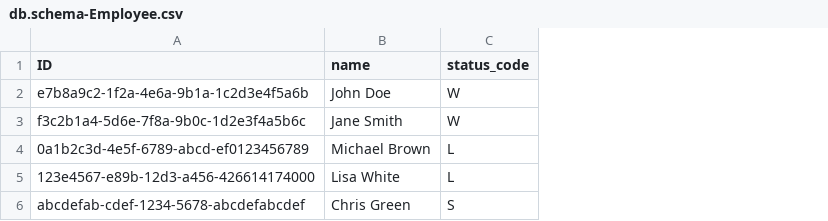
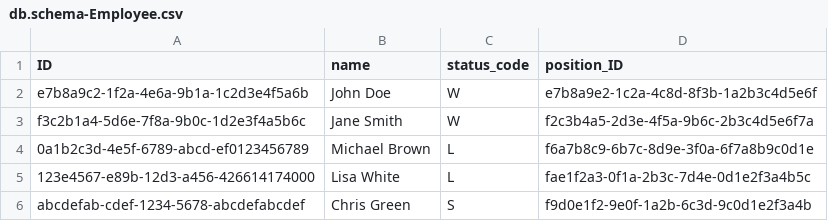
Before and after one commit to steven-thegamer/cap_update_december_2025, a CSV file: db/data/db.schema-Employee.csv, drawn as a sheet; the diff names each change by its address in the sheet, - before the commit and + after, or states it on an @@ line.

Commit message:
feat: Add Employee Position Management Application
- Created a new UI5 application for managing employee positions.
- Added package.json and ui5.yaml for application configuration.
- Implemented main application component in Component.js.
- Added internationalization support with i18n.properties.
- Created index.html as the entry point for the application.
- Defined application metadata and routing in manifest.json.
- Implemented integration tests for the application.
- Updated database schema to include employee positions and their relationships.
- Modified services and application configuration for SQLite support.

```diff
--- a/db/data/db.schema-Employee.csv
+++ b/db/data/db.schema-Employee.csv
+column D (position_ID), rows 2-6: e7b8a9e2-1c2a-4c8d-8f3b-1a2b3c4d5e6f | f2c3b4a5-2d3e-4f5a-9b6c-2b3c4d5e6f7a | f6a7b8c9-6b7c-8d9e-3f0a-6f7a8b9c0d1e | fae1f2a3-0f1a-2b3c-7d4e-0d1e2f3a4b5c | f9d0e1f2-9e0f-1a2b-6c3d-9c0d1e2f3a4b
```
Also changed, not shown: 30 other files.
